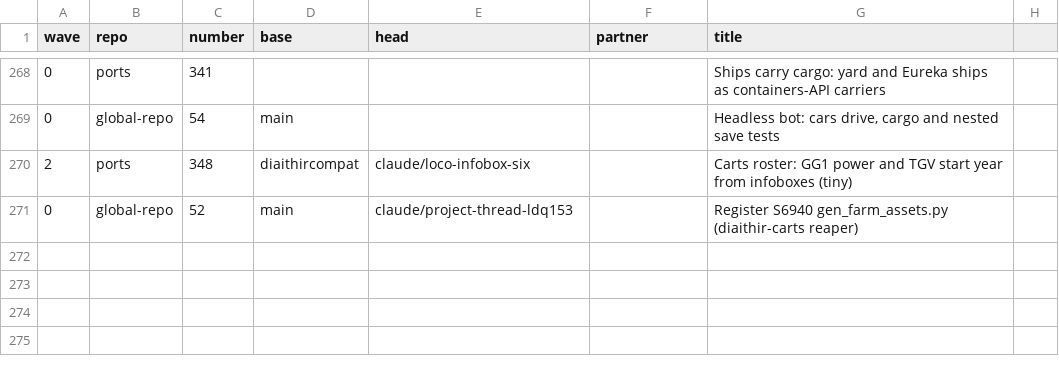
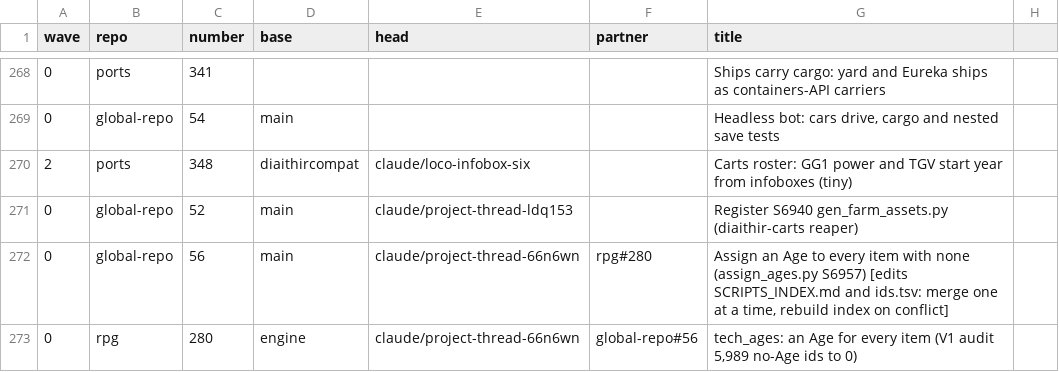
Before and after one commit to GeddyLifeson/Global-Repo, a CSV file: merge-safe/merge-order.csv, drawn as a sheet; only a part is shown, gaps mark what is left out; the diff names each change by its address in the sheet, - before the commit and + after, or states it on an @@ line.

```diff
--- a/merge-safe/merge-order.csv
+++ b/merge-safe/merge-order.csv
+row 272: 0 | global-repo | 56 | main | claude/project-thread-66n6wn | rpg#280 | Assign an Age to every item with none (assign_ages.py S6957) [edits SCRIPTS_INDEX.md and ids.tsv: merge one at a time, rebuild index on conflict]
+row 273: 0 | rpg | 280 | engine | claude/project-thread-66n6wn | global-repo#56 | tech_ages: an Age for every item (V1 audit 5,989 no-Age ids to 0)
```
